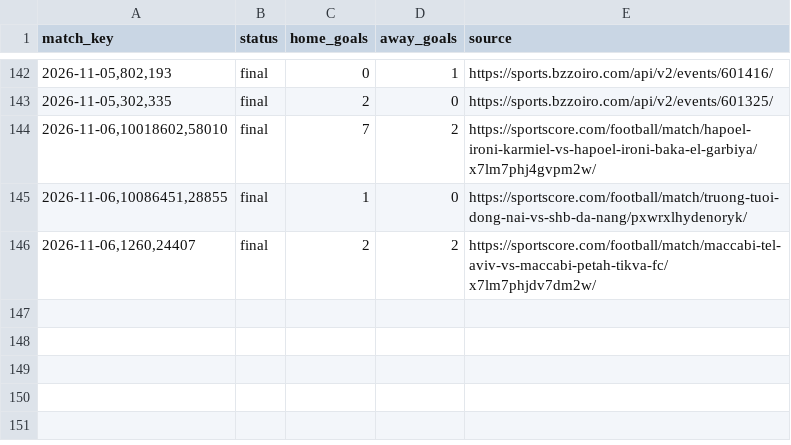
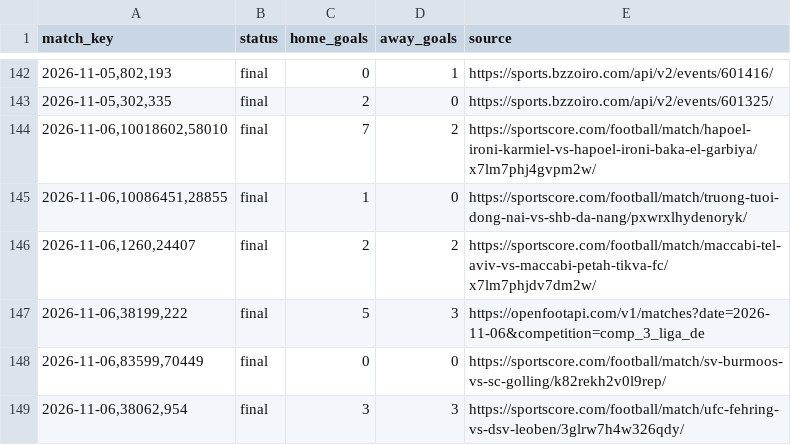
Before and after one commit to nunovinhas-creator/asianodds-h1-lab, a CSV file: data/results.csv, drawn as a sheet; only a part is shown, gaps mark what is left out.

```diff
--- a/data/results.csv
+++ b/data/results.csv
@@ -146 +146,4 @@ match_key,status,home_goals,away_goals,source
 "2026-11-06,1260,24407",final,2,2,https://sportscore.com/football/match/maccabi-tel-aviv-vs-maccabi-petah-tikva-fc/x7lm7phjdv7dm2w/
+"2026-11-06,38199,222",final,5,3,https://openfootapi.com/v1/matches?date=2026-11-06&competition=comp_3_liga_de
+"2026-11-06,83599,70449",final,0,0,https://sportscore.com/football/match/sv-burmoos-vs-sc-golling/k82rekh2v0l9rep/
+"2026-11-06,38062,954",final,3,3,https://sportscore.com/football/match/ufc-fehring-vs-dsv-leoben/3glrw7h4w326qdy/
```
Also changed, not shown: 3 other files.
